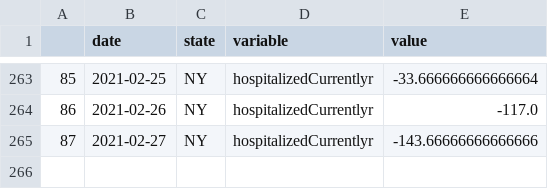
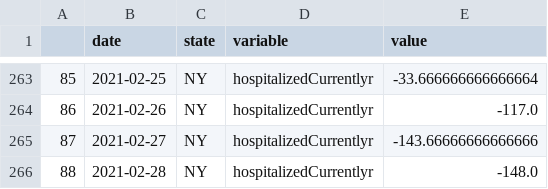
Before and after one commit to pitosalas/covid-dashboard, a CSV file: mydata.csv, drawn as a sheet; only a part is shown, gaps mark what is left out.

```diff
--- a/mydata.csv
+++ b/mydata.csv
@@ -265 +265,2 @@
 87,2021-02-27,NY,hospitalizedCurrentlyr,-143.66666666666666
+88,2021-02-28,NY,hospitalizedCurrentlyr,-148.0
```
Also changed, not shown: 7 other files.
